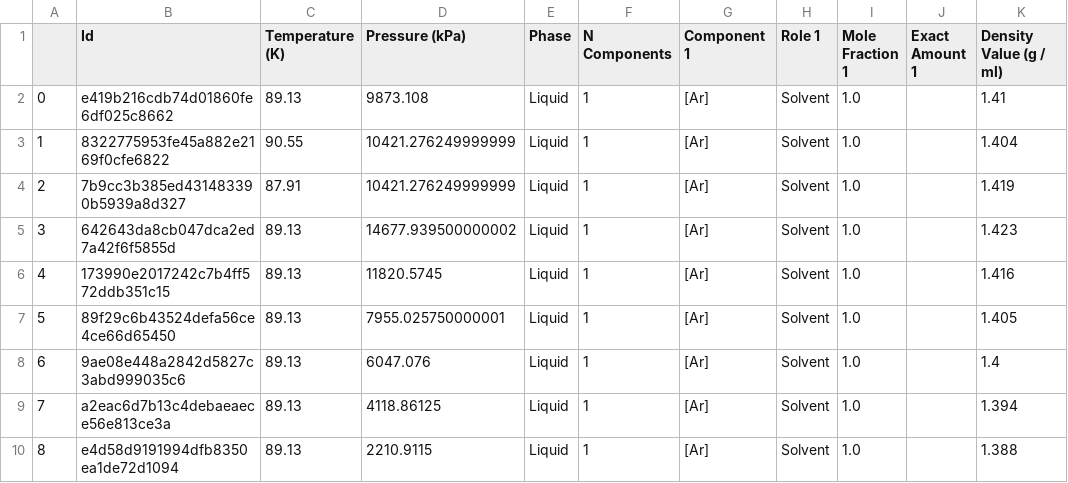
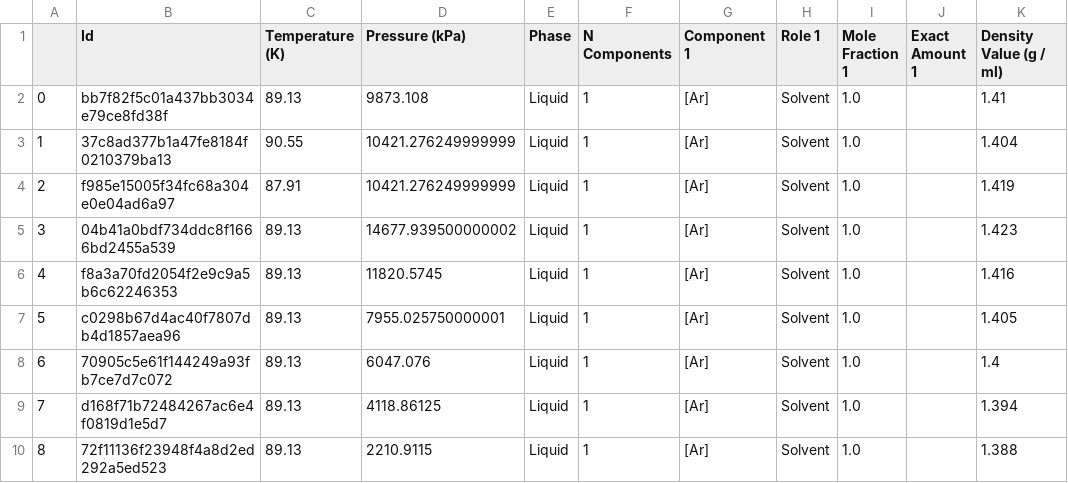
Before and after one commit to ocmadin/LJ_surrogates, a CSV file: projects/alcohol_alkane_test/argon_all.csv, drawn as a sheet; only a part is shown; the diff names each change by its address in the sheet, - before the commit and + after, or states it on an @@ line.

Commit message:
fix LJ values for argon

```diff
--- a/projects/alcohol_alkane_test/argon_all.csv
+++ b/projects/alcohol_alkane_test/argon_all.csv
-B2 (Id): e419b216cdb74d01860fe6df025c8662
+B2 (Id): bb7f82f5c01a437bb3034e79ce8fd38f
-B3 (Id): 8322775953fe45a882e2169f0cfe6822
+B3 (Id): 37c8ad377b1a47fe8184f0210379ba13
-B4 (Id): 7b9cc3b385ed431483390b5939a8d327
+B4 (Id): f985e15005f34fc68a304e0e04ad6a97
-B5 (Id): 642643da8cb047dca2ed7a42f6f5855d
+B5 (Id): 04b41a0bdf734ddc8f1666bd2455a539
-B6 (Id): 173990e2017242c7b4ff572ddb351c15
+B6 (Id): f8a3a70fd2054f2e9c9a5b6c62246353
-B7 (Id): 89f29c6b43524defa56ce4ce66d65450
+B7 (Id): c0298b67d4ac40f7807db4d1857aea96
-B8 (Id): 9ae08e448a2842d5827c3abd999035c6
+B8 (Id): 70905c5e61f144249a93fb7ce7d7c072
-B9 (Id): a2eac6d7b13c4debaeaece56e813ce3a
+B9 (Id): d168f71b72484267ac6e4f0819d1e5d7
-B10 (Id): e4d58d9191994dfb8350ea1de72d1094
+B10 (Id): 72f11136f23948f4a8d2ed292a5ed523
```
Also changed, not shown: projects/alcohol_alkane_test/argon_single.csv, 5 other files.
